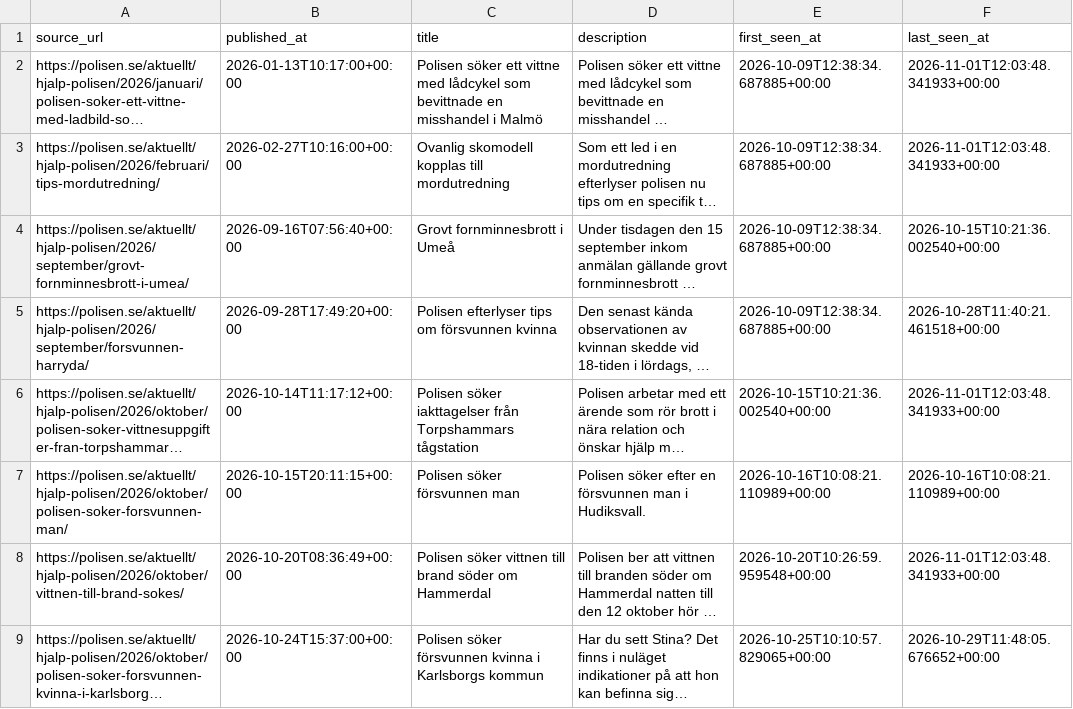
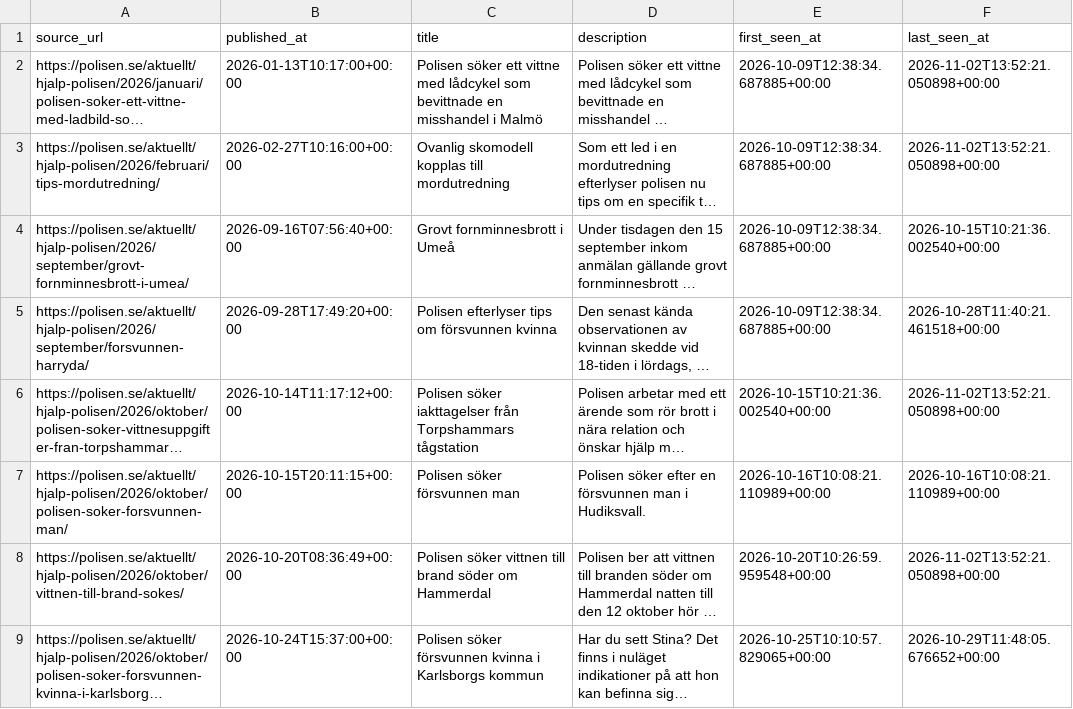
Before and after one commit to Lulea-statistik/Lulea-polishandelser, a CSV file: data/help_polisen.csv, drawn as a sheet; long unchanged cells end in …; the diff names each change by its address in the sheet, - before the commit and + after, or states it on an @@ line.

```diff
--- a/data/help_polisen.csv
+++ b/data/help_polisen.csv
-F2:F3 (last_seen_at): 2026-11-01T12:03:48.341933+00:00
+F2:F3 (last_seen_at): 2026-11-02T13:52:21.050898+00:00
-F6 (last_seen_at): 2026-11-01T12:03:48.341933+00:00
+F6 (last_seen_at): 2026-11-02T13:52:21.050898+00:00
-F8 (last_seen_at): 2026-11-01T12:03:48.341933+00:00
+F8 (last_seen_at): 2026-11-02T13:52:21.050898+00:00
```
Also changed, not shown: docs/data/help_polisen.csv.
